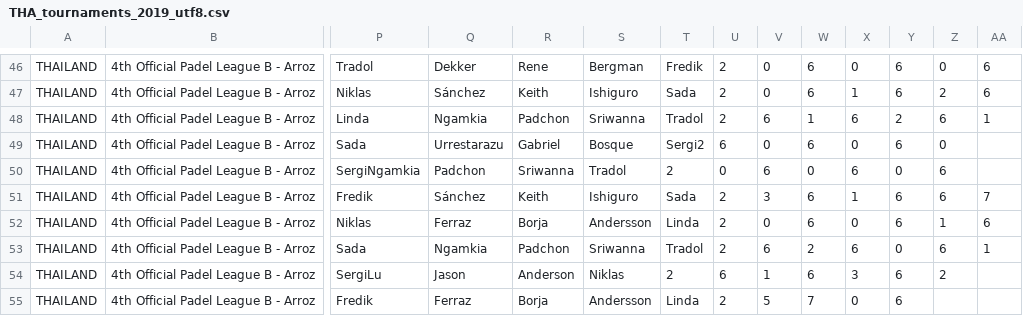
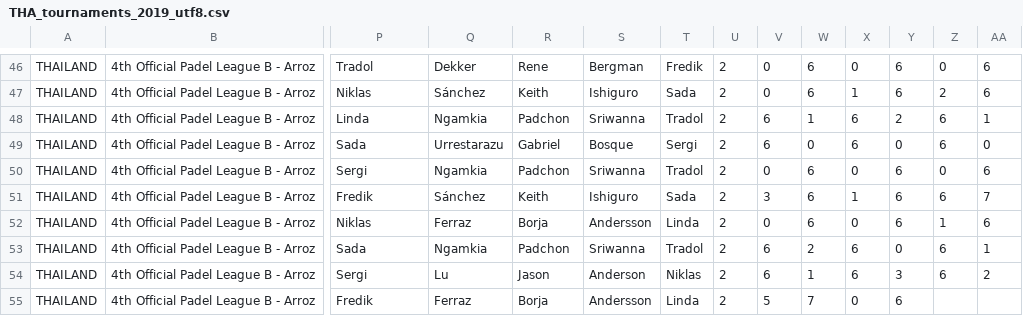
Before and after one commit to Padelanalytics/padelanalytics, a CSV file: tournaments/csv/THA_tournaments_2019_utf8.csv, drawn as a sheet; only a part is shown, gaps mark what is left out; the diff covers the shown part only; the diff names each change by its address in the sheet, - before the commit and + after, or states it on an @@ line.

```diff
--- a/tournaments/csv/THA_tournaments_2019_utf8.csv
+++ b/tournaments/csv/THA_tournaments_2019_utf8.csv
-T49: Sergi2
+T49: Sergi
-U49: 6
+U49: 2
-V49: 0
+V49: 6
-W49: 6
+W49: 0
-X49: 0
+X49: 6
-Y49: 6
+Y49: 0
-Z49: 0
+Z49: 6
-AA49: (empty)
+AA49: 0
-P50: SergiNgamkia
+P50: Sergi
-Q50: Padchon
+Q50: Ngamkia
-R50: Sriwanna
+R50: Padchon
-S50: Tradol
+S50: Sriwanna
-T50: 2
+T50: Tradol
-U50: 0
+U50: 2
-V50: 6
+V50: 0
-W50: 0
+W50: 6
-X50: 6
+X50: 0
-Y50: 0
+Y50: 6
-Z50: 6
+Z50: 0
-AA50: (empty)
+AA50: 6
-P54: SergiLu
+P54: Sergi
-Q54: Jason
+Q54: Lu
-R54: Anderson
+R54: Jason
-S54: Niklas
+S54: Anderson
-T54: 2
+T54: Niklas
-U54: 6
+U54: 2
-V54: 1
+V54: 6
-W54: 6
+W54: 1
-X54: 3
+X54: 6
-Y54: 6
+Y54: 3
-Z54: 2
+Z54: 6
-AA54: (empty)
+AA54: 2
```
Also changed, not shown: 28 edited cells elsewhere in this file.
